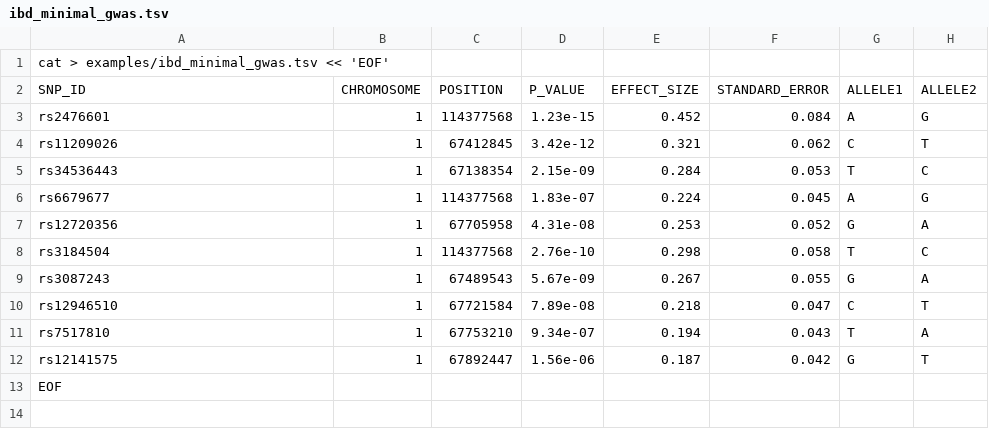
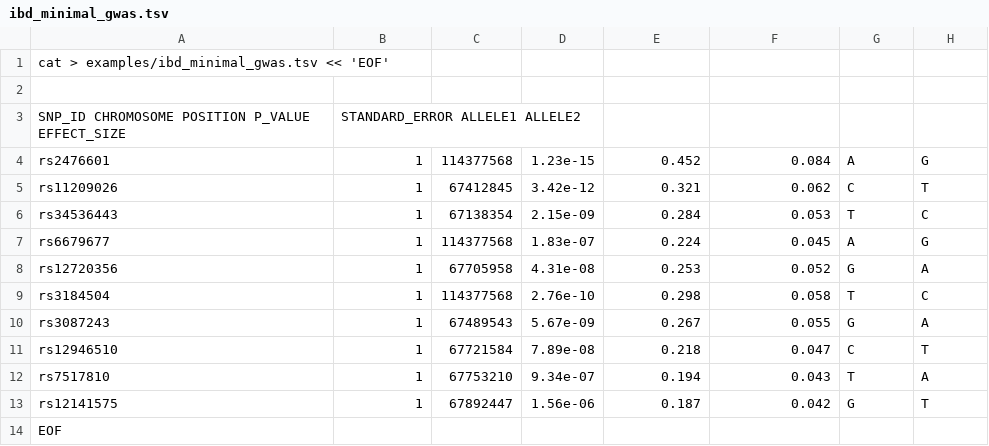
Before and after one commit to tlcagford/PDPBioGen, a TSV file: examples/ibd_minimal_gwas.tsv, drawn as a sheet.

Commit message:
Update ibd_minimal_gwas.tsv

```diff
--- a/examples/ibd_minimal_gwas.tsv
+++ b/examples/ibd_minimal_gwas.tsv
@@ -1,3 +1,4 @@
 cat > examples/ibd_minimal_gwas.tsv << 'EOF'
-SNP_ID	CHROMOSOME	POSITION	P_VALUE	EFFECT_SIZE	STANDARD_ERROR	ALLELE1	ALLELE2
+
+SNP_ID CHROMOSOME POSITION P_VALUE EFFECT_SIZE	STANDARD_ERROR ALLELE1 ALLELE2
 rs2476601	1	114377568	1.23e-15	0.452	0.084	A	G
```
